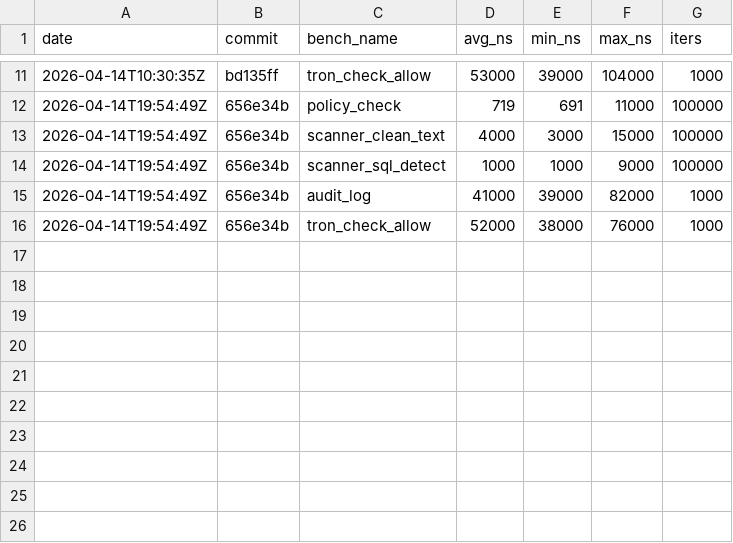
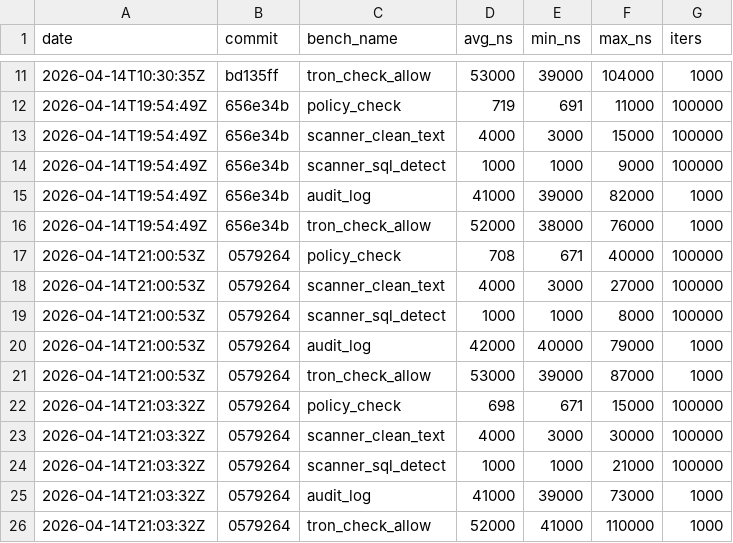
Before and after one commit to MacCracken/t-ron, a CSV file: bench-history.csv, drawn as a sheet; only a part is shown, gaps mark what is left out; the diff names each change by its address in the sheet, - before the commit and + after, or states it on an @@ line.

```diff
--- a/bench-history.csv
+++ b/bench-history.csv
+row 17: 2026-04-14T21:00:53Z | 0579264 | policy_check | 708 | 671 | 40000 | 100000
+row 18: 2026-04-14T21:00:53Z | 0579264 | scanner_clean_text | 4000 | 3000 | 27000 | 100000
+row 19: 2026-04-14T21:00:53Z | 0579264 | scanner_sql_detect | 1000 | 1000 | 8000 | 100000
+row 20: 2026-04-14T21:00:53Z | 0579264 | audit_log | 42000 | 40000 | 79000 | 1000
+row 21: 2026-04-14T21:00:53Z | 0579264 | tron_check_allow | 53000 | 39000 | 87000 | 1000
+row 22: 2026-04-14T21:03:32Z | 0579264 | policy_check | 698 | 671 | 15000 | 100000
+row 23: 2026-04-14T21:03:32Z | 0579264 | scanner_clean_text | 4000 | 3000 | 30000 | 100000
+row 24: 2026-04-14T21:03:32Z | 0579264 | scanner_sql_detect | 1000 | 1000 | 21000 | 100000
+row 25: 2026-04-14T21:03:32Z | 0579264 | audit_log | 41000 | 39000 | 73000 | 1000
+row 26: 2026-04-14T21:03:32Z | 0579264 | tron_check_allow | 52000 | 41000 | 110000 | 1000
```
Also changed, not shown: 58 other files.
